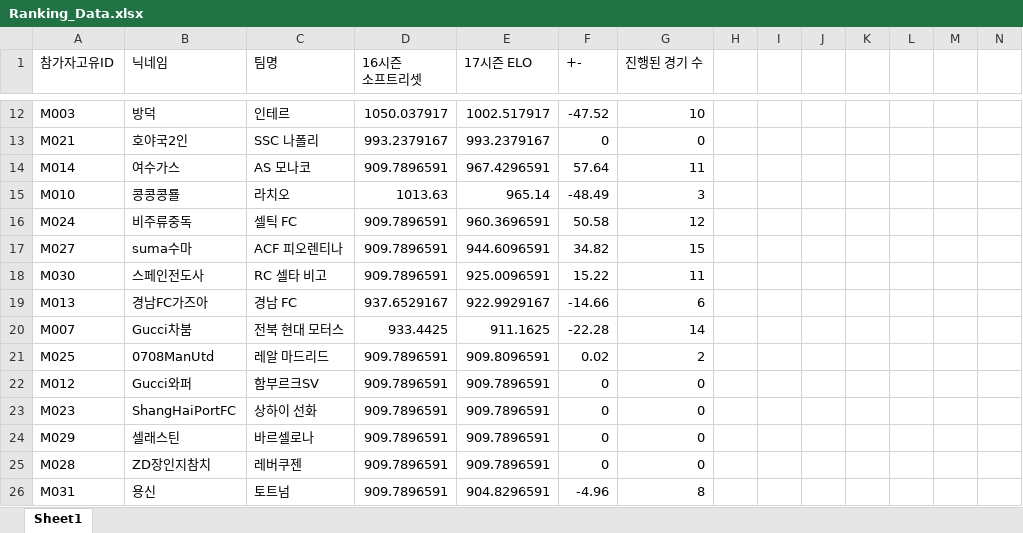
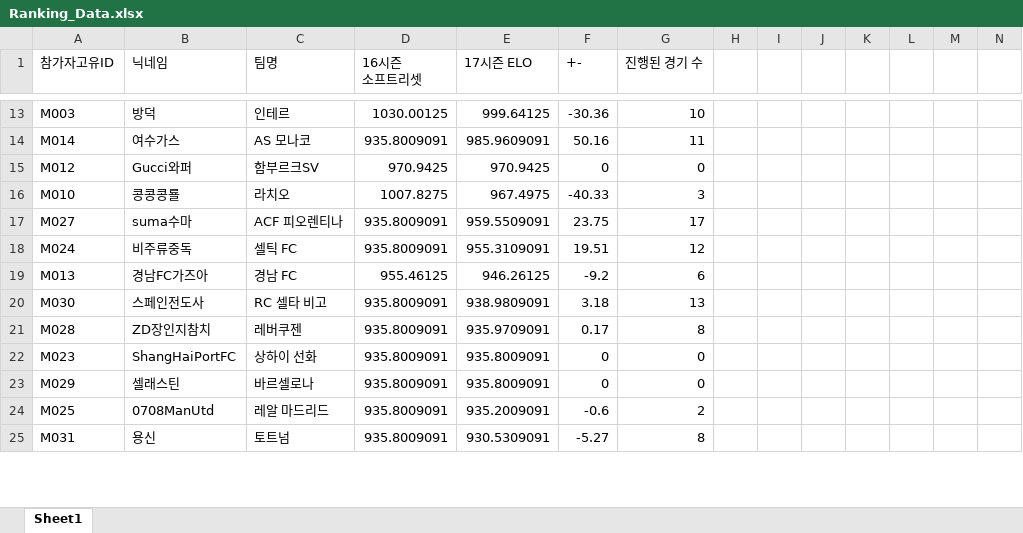
Before and after one commit to xldyxl/all-star-league, an Excel workbook: Ranking_Data.xlsx, sheet Sheet1, drawn as a sheet; only a part is shown, gaps mark what is left out; values as stored, in another font and other column widths than the file's, no borders; removed rows and columns are numbered as before the commit, all else as after; rows hold the shown columns only; the diff covers the shown part only; the diff names each change by its address in the sheet, - before the commit and + after, or states it on an @@ line.

```diff
--- a/Ranking_Data.xlsx (sheet Sheet1)
+++ b/Ranking_Data.xlsx (sheet Sheet1)
-D13 (16시즌 소프트리셋): 1050.037917
+D13 (16시즌 소프트리셋): 1030.00125
-E13 (17시즌 ELO): 1002.517917
+E13 (17시즌 ELO): 999.64125
-F13 (+-): -47.52
+F13 (+-): -30.36
-row 13: M021 | 호야국2인 | SSC 나폴리 | 993.2379167 | 993.2379167 | 0 | 0
-D14 (16시즌 소프트리셋): 909.7896591
+D14 (16시즌 소프트리셋): 935.8009091
-E14 (17시즌 ELO): 967.4296591
+E14 (17시즌 ELO): 985.9609091
-F14 (+-): 57.64
+F14 (+-): 50.16
+row 15: M012 | Gucci와퍼 | 함부르크SV | 970.9425 | 970.9425 | 0 | 0
-D16 (16시즌 소프트리셋): 1013.63
+D16 (16시즌 소프트리셋): 1007.8275
-E16 (17시즌 ELO): 965.14
+E16 (17시즌 ELO): 967.4975
-F16 (+-): -48.49
+F16 (+-): -40.33
+row 17: M027 | suma수마 | ACF 피오렌티나 | 935.8009091 | 959.5509091 | 23.75 | 17
-D18 (16시즌 소프트리셋): 909.7896591
+D18 (16시즌 소프트리셋): 935.8009091
-E18 (17시즌 ELO): 960.3696591
+E18 (17시즌 ELO): 955.3109091
-F18 (+-): 50.58
+F18 (+-): 19.51
-row 17: M027 | suma수마 | ACF 피오렌티나 | 909.7896591 | 944.6096591 | 34.82 | 15
-row 18: M030 | 스페인전도사 | RC 셀타 비고 | 909.7896591 | 925.0096591 | 15.22 | 11
-D19 (16시즌 소프트리셋): 937.6529167
+D19 (16시즌 소프트리셋): 955.46125
-E19 (17시즌 ELO): 922.9929167
+E19 (17시즌 ELO): 946.26125
-F19 (+-): -14.66
+F19 (+-): -9.2
-row 20: M007 | Gucci차붐 | 전북 현대 모터스 | 933.4425 | 911.1625 | -22.28 | 14
-row 21: M025 | 0708ManUtd | 레알 마드리드 | 909.7896591 | 909.8096591 | 0.02 | 2
-row 22: M012 | Gucci와퍼 | 함부르크SV | 909.7896591 | 909.7896591 | 0 | 0
+row 20: M030 | 스페인전도사 | RC 셀타 비고 | 935.8009091 | 938.9809091 | 3.18 | 13
+row 21: M028 | ZD장인지참치 | 레버쿠젠 | 935.8009091 | 935.9709091 | 0.17 | 8
-D22:D23 (16시즌 소프트리셋): 909.7896591
+D22:D23 (16시즌 소프트리셋): 935.8009091
-E22:E23 (17시즌 ELO): 909.7896591
+E22:E23 (17시즌 ELO): 935.8009091
-row 25: M028 | ZD장인지참치 | 레버쿠젠 | 909.7896591 | 909.7896591 | 0 | 0
+row 24: M025 | 0708ManUtd | 레알 마드리드 | 935.8009091 | 935.2009091 | -0.6 | 2
-D25 (16시즌 소프트리셋): 909.7896591
+D25 (16시즌 소프트리셋): 935.8009091
-E25 (17시즌 ELO): 904.8296591
+E25 (17시즌 ELO): 930.5309091
-F25 (+-): -4.96
+F25 (+-): -5.27
```
Also changed, not shown: 6 added rows, 4 removed rows and 33 edited cells elsewhere in this sheet, 6 other files.
